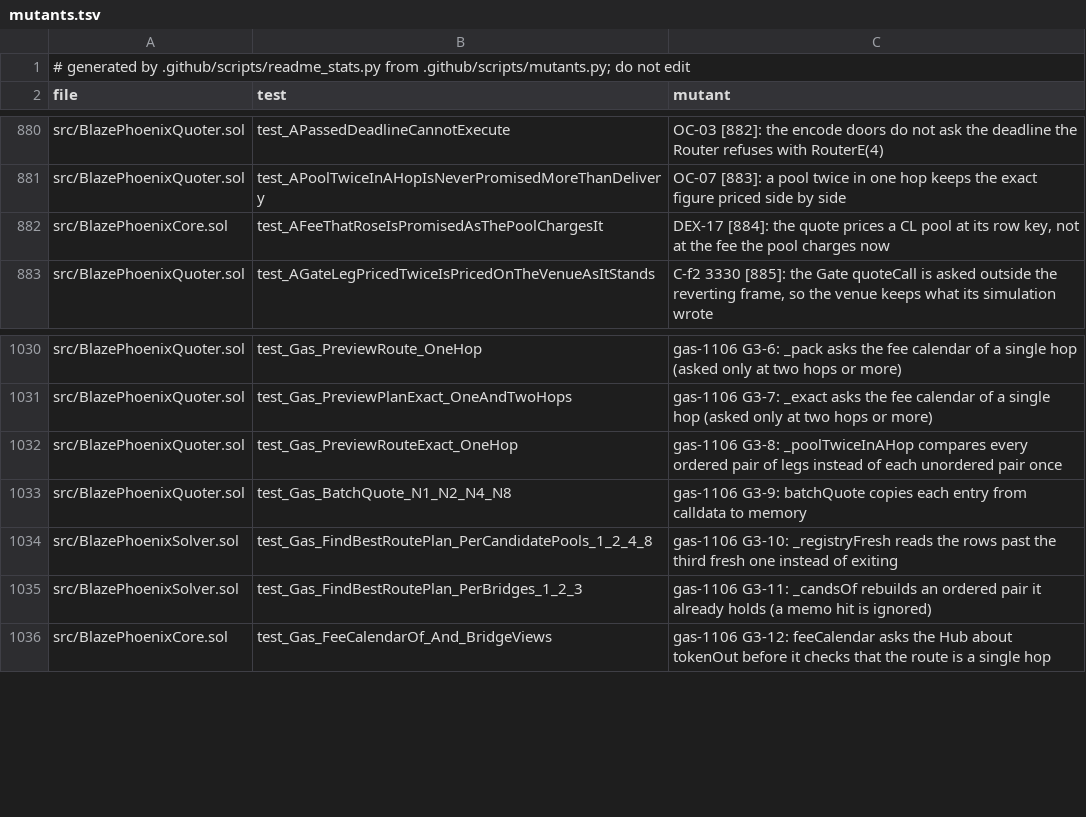
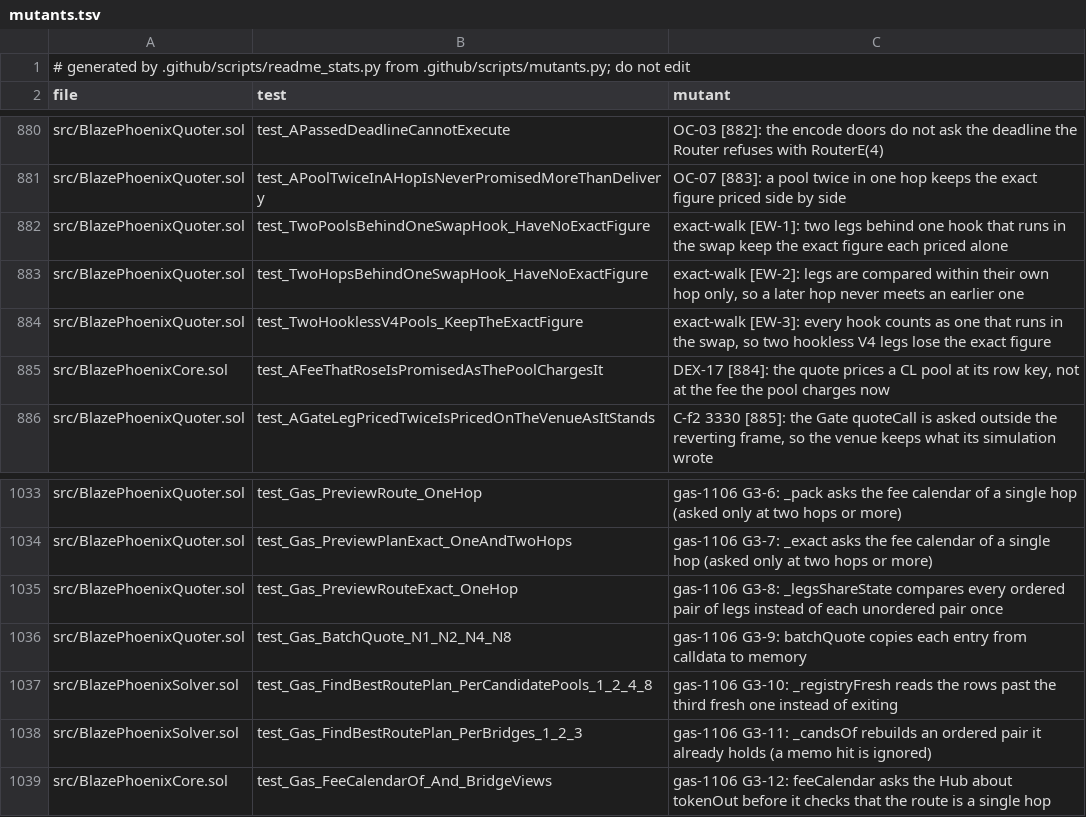
Before and after one commit to blazephoenixxyz-crypto/Blaze-Phoenix-Dex, a TSV file: docs/assurance/mutants.tsv, drawn as a sheet; only a part is shown, gaps mark what is left out.

```diff
--- a/docs/assurance/mutants.tsv
+++ b/docs/assurance/mutants.tsv
@@ -881,2 +881,5 @@ src/BlazePhoenixQuoter.sol	test_APassedDeadlineCannotExecute	OC-03 [882]: the en
 src/BlazePhoenixQuoter.sol	test_APoolTwiceInAHopIsNeverPromisedMoreThanDelivery	OC-07 [883]: a pool twice in one hop keeps the exact figure priced side by side
+src/BlazePhoenixQuoter.sol	test_TwoPoolsBehindOneSwapHook_HaveNoExactFigure	exact-walk [EW-1]: two legs behind one hook that runs in the swap keep the exact figure each priced alone
+src/BlazePhoenixQuoter.sol	test_TwoHopsBehindOneSwapHook_HaveNoExactFigure	exact-walk [EW-2]: legs are compared within their own hop only, so a later hop never meets an earlier one
+src/BlazePhoenixQuoter.sol	test_TwoHooklessV4Pools_KeepTheExactFigure	exact-walk [EW-3]: every hook counts as one that runs in the swap, so two hookless V4 legs lose the exact figure
 src/BlazePhoenixCore.sol	test_AFeeThatRoseIsPromisedAsThePoolChargesIt	DEX-17 [884]: the quote prices a CL pool at its row key, not at the fee the pool charges now
@@ -1031,3 +1034,3 @@ src/BlazePhoenixQuoter.sol	test_Gas_PreviewRoute_OneHop	gas-1106 G3-6: _pack ask
 src/BlazePhoenixQuoter.sol	test_Gas_PreviewPlanExact_OneAndTwoHops	gas-1106 G3-7: _exact asks the fee calendar of a single hop (asked only at two hops or more)
-src/BlazePhoenixQuoter.sol	test_Gas_PreviewRouteExact_OneHop	gas-1106 G3-8: _poolTwiceInAHop compares every ordered pair of legs instead of each unordered pair once
+src/BlazePhoenixQuoter.sol	test_Gas_PreviewRouteExact_OneHop	gas-1106 G3-8: _legsShareState compares every ordered pair of legs instead of each unordered pair once
 src/BlazePhoenixQuoter.sol	test_Gas_BatchQuote_N1_N2_N4_N8	gas-1106 G3-9: batchQuote copies each entry from calldata to memory
```
Also changed, not shown: 14 other files.
